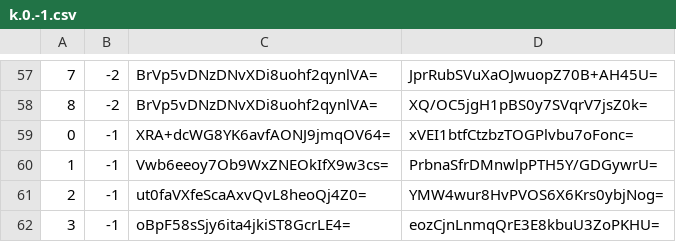
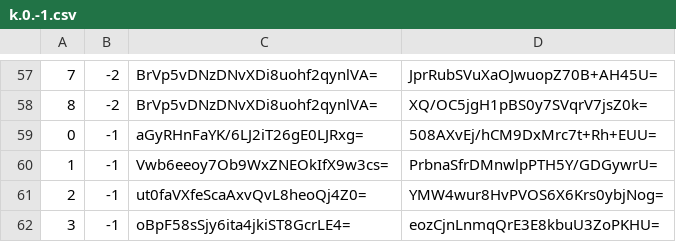
Before and after one commit to piperdeck/Fungi-Maps, a CSV file: Overworld/tiles/zoom.-1/metadata/k.0.-1.csv, drawn as a sheet; only a part is shown, gaps mark what is left out.

```diff
--- a/Overworld/tiles/zoom.-1/metadata/k.0.-1.csv
+++ b/Overworld/tiles/zoom.-1/metadata/k.0.-1.csv
@@ -58,3 +58,3 @@
 8,-2,BrVp5vDNzDNvXDi8uohf2qynlVA=,XQ/OC5jgH1pBS0y7SVqrV7jsZ0k=
-0,-1,XRA+dcWG8YK6avfAONJ9jmqOV64=,xVEI1btfCtzbzTOGPlvbu7oFonc=
+0,-1,aGyRHnFaYK/6LJ2iT26gE0LJRxg=,508AXvEj/hCM9DxMrc7t+Rh+EUU=
 1,-1,Vwb6eeoy7Ob9WxZNEOkIfX9w3cs=,PrbnaSfrDMnwlpPTH5Y/GDGywrU=
```
Also changed, not shown: Overworld/tiles/zoom.-1/metadata/k.0.0.csv, Overworld/tiles/zoom.-2/metadata/k.0.-1.csv, 13 other files.
